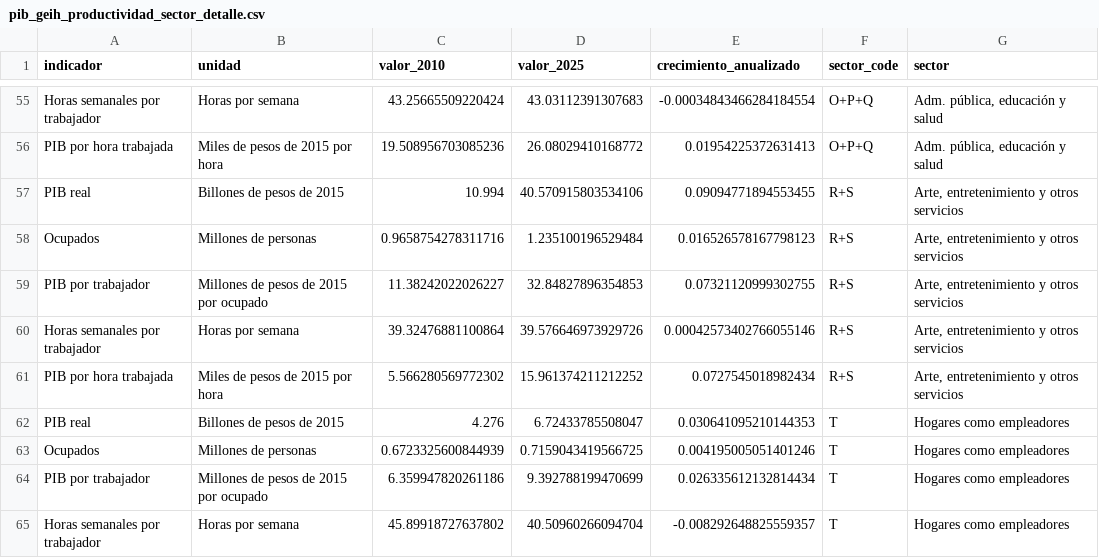
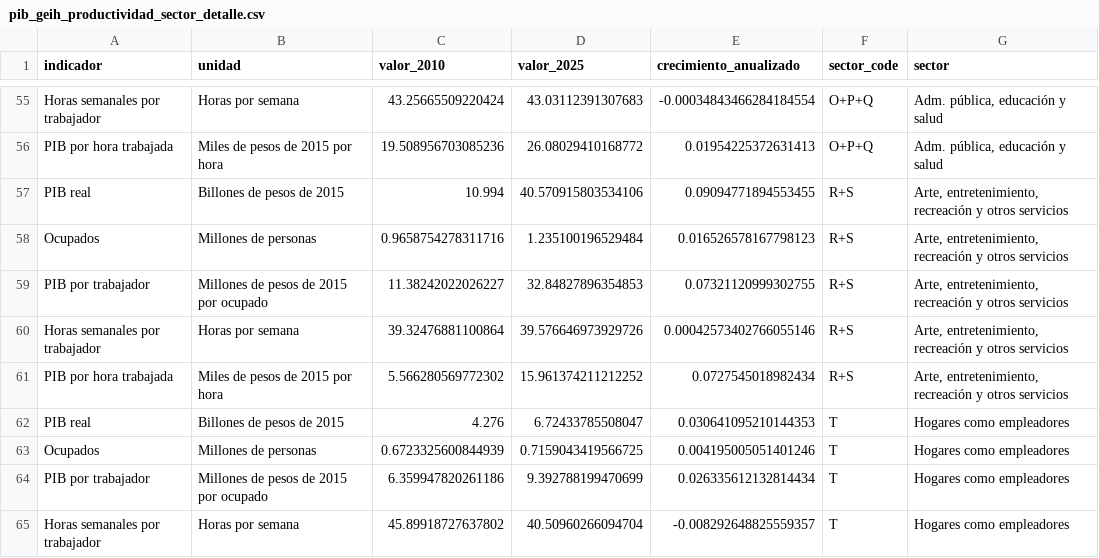
Before and after one commit to Kin-George/CJC-Monitor, a CSV file: Paper/tables/pib_geih_productividad_sector_detalle.csv, drawn as a sheet; only a part is shown, gaps mark what is left out.

```diff
--- a/Paper/tables/pib_geih_productividad_sector_detalle.csv
+++ b/Paper/tables/pib_geih_productividad_sector_detalle.csv
@@ -56,7 +56,7 @@ Horas semanales por trabajador,Horas por semana,43.25665509220424,43.03112391307
 PIB por hora trabajada,Miles de pesos de 2015 por hora,19.508956703085236,26.08029410168772,0.01954225372631413,O+P+Q,"Adm. pública, educación y salud"
-PIB real,Billones de pesos de 2015,10.994,40.570915803534106,0.09094771894553455,R+S,"Arte, entretenimiento y otros servicios"
-Ocupados,Millones de personas,0.9658754278311716,1.235100196529484,0.016526578167798123,R+S,"Arte, entretenimiento y otros servicios"
-PIB por trabajador,Millones de pesos de 2015 por ocupado,11.38242022026227,32.84827896354853,0.07321120999302755,R+S,"Arte, entretenimiento y otros servicios"
-Horas semanales por trabajador,Horas por semana,39.32476881100864,39.576646973929726,0.00042573402766055146,R+S,"Arte, entretenimiento y otros servicios"
-PIB por hora trabajada,Miles de pesos de 2015 por hora,5.566280569772302,15.961374211212252,0.0727545018982434,R+S,"Arte, entretenimiento y otros servicios"
+PIB real,Billones de pesos de 2015,10.994,40.570915803534106,0.09094771894553455,R+S,"Arte, entretenimiento, recreación y otros servicios"
+Ocupados,Millones de personas,0.9658754278311716,1.235100196529484,0.016526578167798123,R+S,"Arte, entretenimiento, recreación y otros servicios"
+PIB por trabajador,Millones de pesos de 2015 por ocupado,11.38242022026227,32.84827896354853,0.07321120999302755,R+S,"Arte, entretenimiento, recreación y otros servicios"
+Horas semanales por trabajador,Horas por semana,39.32476881100864,39.576646973929726,0.00042573402766055146,R+S,"Arte, entretenimiento, recreación y otros servicios"
+PIB por hora trabajada,Miles de pesos de 2015 por hora,5.566280569772302,15.961374211212252,0.0727545018982434,R+S,"Arte, entretenimiento, recreación y otros servicios"
 PIB real,Billones de pesos de 2015,4.276,6.72433785508047,0.030641095210144353,T,Hogares como empleadores
```
Also changed, not shown: Outputs/tables/pib_geih_productividad_25_series.csv, Outputs/tables/pib_geih_productividad_sector_detalle.csv, 40 other files.
